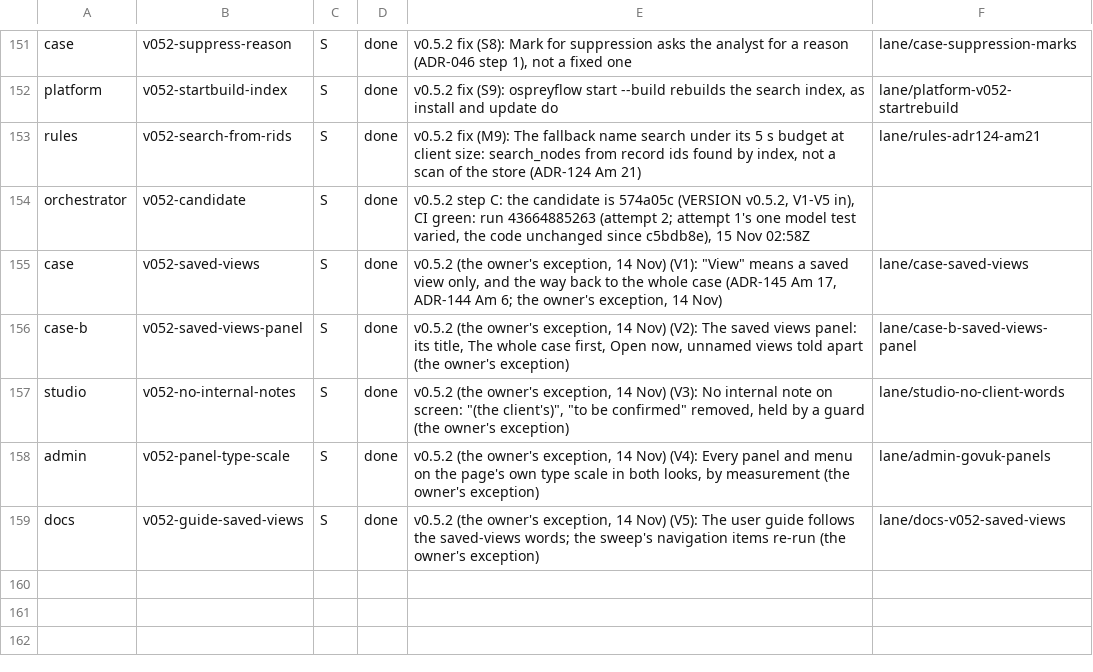
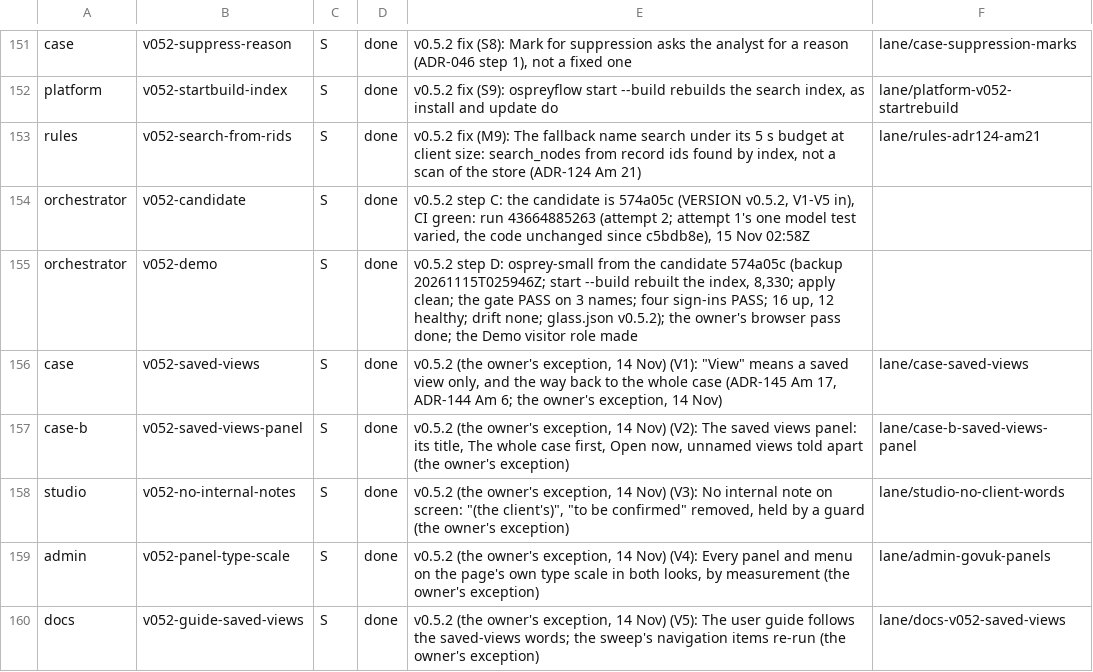
Before and after one commit to aykr/OspreyFlow_Dev, a TSV file: OspreyFlow_Build/process/lanes/progress.tsv, drawn as a sheet; only a part is shown, gaps mark what is left out.

Commit message:
docs(process): step D done: osprey-small from the candidate 574a05c, checks and the browser pass green (OspreyFlow_Build/process/lanes/demo/HANDOFF.md)

```diff
--- a/OspreyFlow_Build/process/lanes/progress.tsv
+++ b/OspreyFlow_Build/process/lanes/progress.tsv
@@ -154,2 +154,3 @@ rules	v052-search-from-rids	S	done	v0.5.2 fix (M9): The fallback name search und
 orchestrator	v052-candidate	S	done	v0.5.2 step C: the candidate is 574a05c (VERSION v0.5.2, V1-V5 in), CI green: run 43664885263 (attempt 2; attempt 1's one model test varied, the code unchanged since c5bdb8e), 15 Nov 02:58Z
+orchestrator	v052-demo	S	done	v0.5.2 step D: osprey-small from the candidate 574a05c (backup 20261115T025946Z; start --build rebuilt the index, 8,330; apply clean; the gate PASS on 3 names; four sign-ins PASS; 16 up, 12 healthy; drift none; glass.json v0.5.2); the owner's browser pass done; the Demo visitor role made
 case	v052-saved-views	S	done	v0.5.2 (the owner's exception, 14 Nov) (V1): "View" means a saved view only, and the way back to the whole case (ADR-145 Am 17, ADR-144 Am 6; the owner's exception, 14 Nov)	lane/case-saved-views
```
Also changed, not shown: OspreyFlow_Build/process/lanes/groups.tsv, OspreyFlow_Build/process/lanes/route.tsv, 1 other file.
